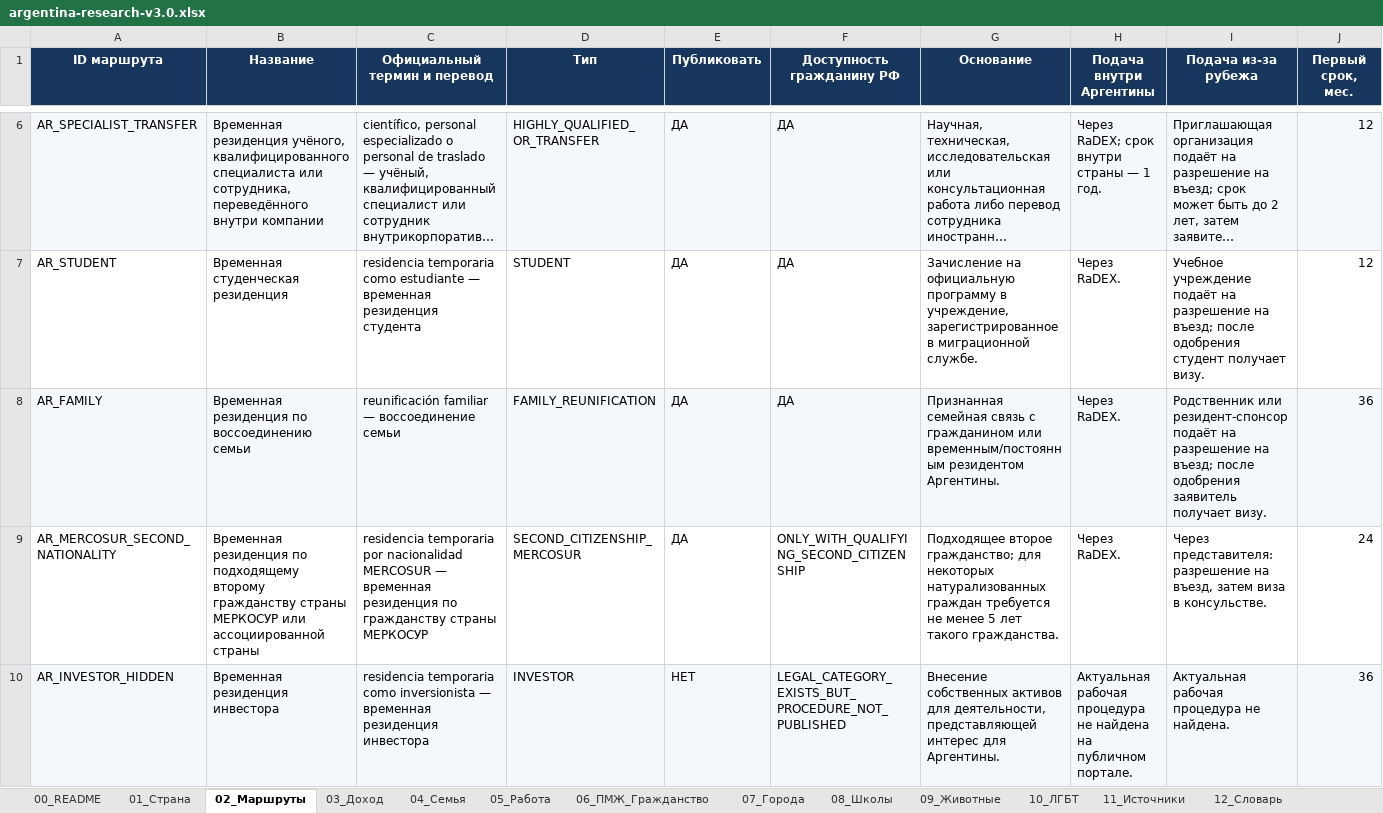
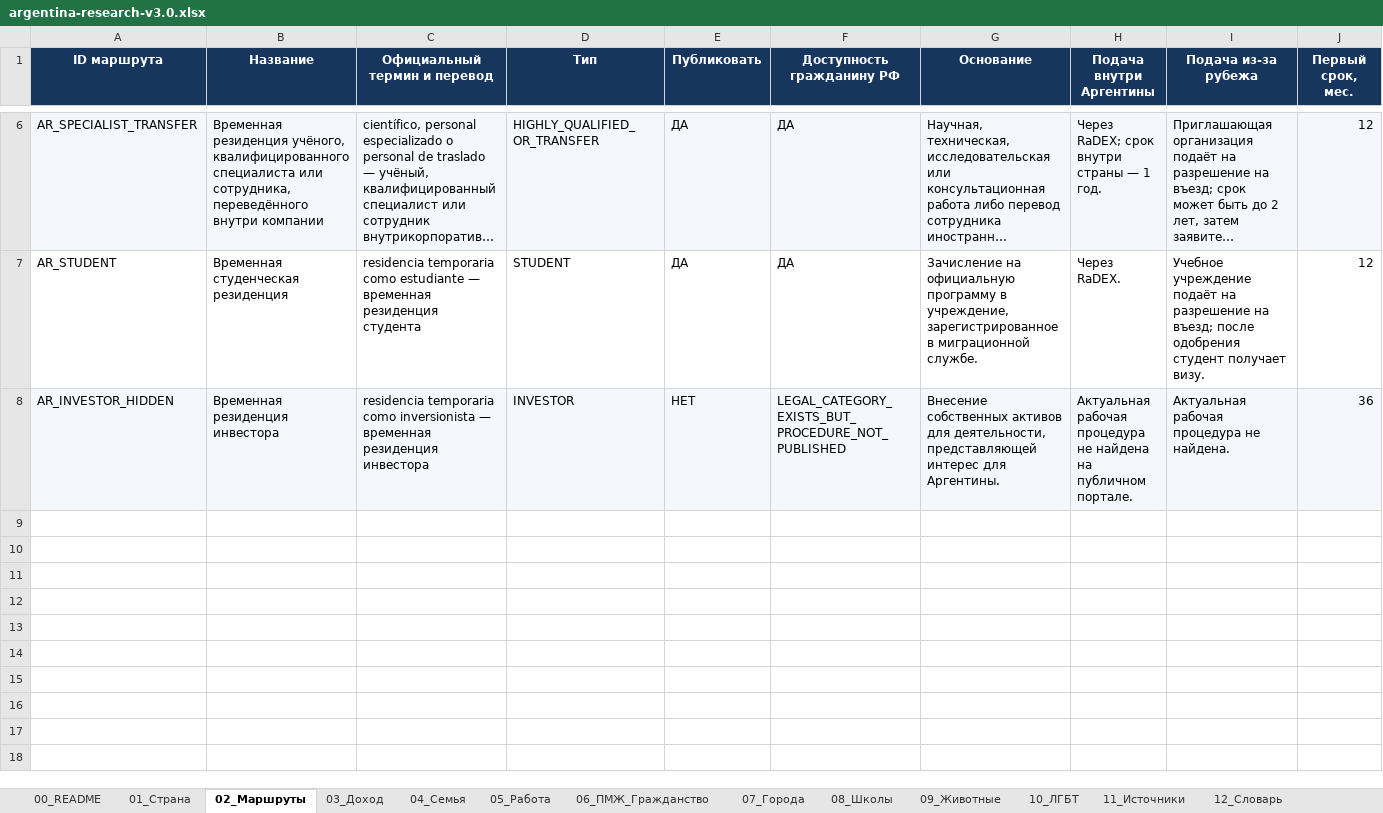
Before and after one commit to SankhipKate/countrymatcher, an Excel workbook: docs/research/argentina/argentina-research-v3.0.xlsx, sheet 02_Маршруты, drawn as a sheet; only a part is shown, gaps mark what is left out; long unchanged cells end in …; values as stored, in another font and other column widths than the file's, no borders; rows hold the shown columns only; the diff names each change by its address in the sheet, - before the commit and + after, or states it on an @@ line.

```diff
--- a/docs/research/argentina/argentina-research-v3.0.xlsx (sheet 02_Маршруты)
+++ b/docs/research/argentina/argentina-research-v3.0.xlsx (sheet 02_Маршруты)
-row 8: AR_FAMILY | Временная резиденция по воссоединению семьи | reunificación familiar — воссоединение семьи | FAMILY_REUNIFICATION | ДА | ДА | Признанная семейная связь с гражданином или временным/постоянным резидентом Аргентины. | Через RaDEX. | Родственник или резидент-спонсор подаёт на разрешение на въезд; после одобрения заявитель получает визу. | 36
-row 9: AR_MERCOSUR_SECOND_NATIONALITY | Временная резиденция по подходящему второму гражданству страны МЕРКОСУР или ассоциированной страны | residencia temporaria por nacionalidad MERCOSUR — временная резиденция по гражданству страны МЕРКОСУР | SECOND_CITIZENSHIP_MERCOSUR | ДА | ONLY_WITH_QUALIFYING_SECOND_CITIZENSHIP | Подходящее второе гражданство; для некоторых натурализованных граждан требуется не менее 5 лет такого гражданства. | Через RaDEX. | Через представителя: разрешение на въезд, затем виза в консульстве. | 24
```
Also changed, not shown: sheet 06_ПМЖ_Гражданство, sheet 03_Доход, sheet 05_Работа, sheet 11_Источники, sheet 04_Семья, sheet 16_QA, 6 more sheets, 20 other files.
